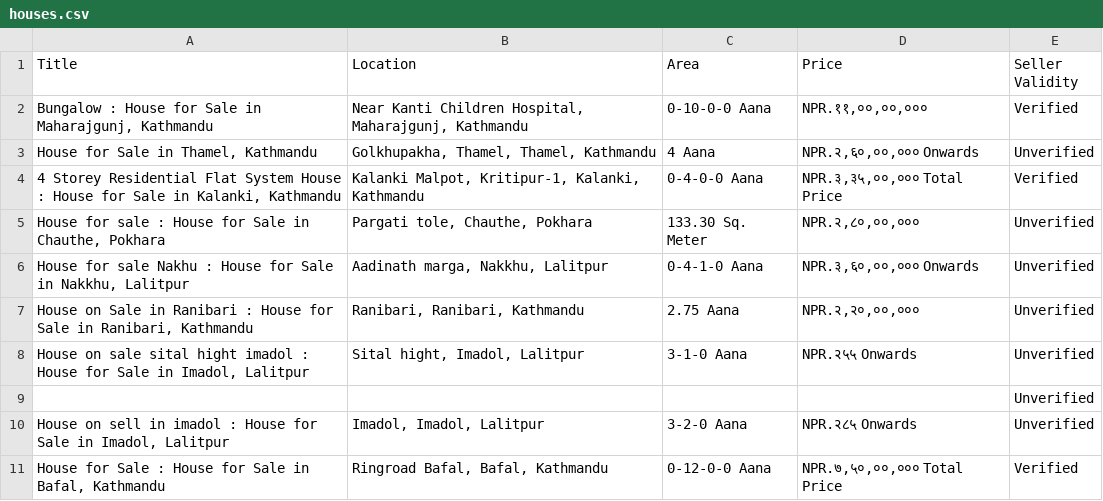
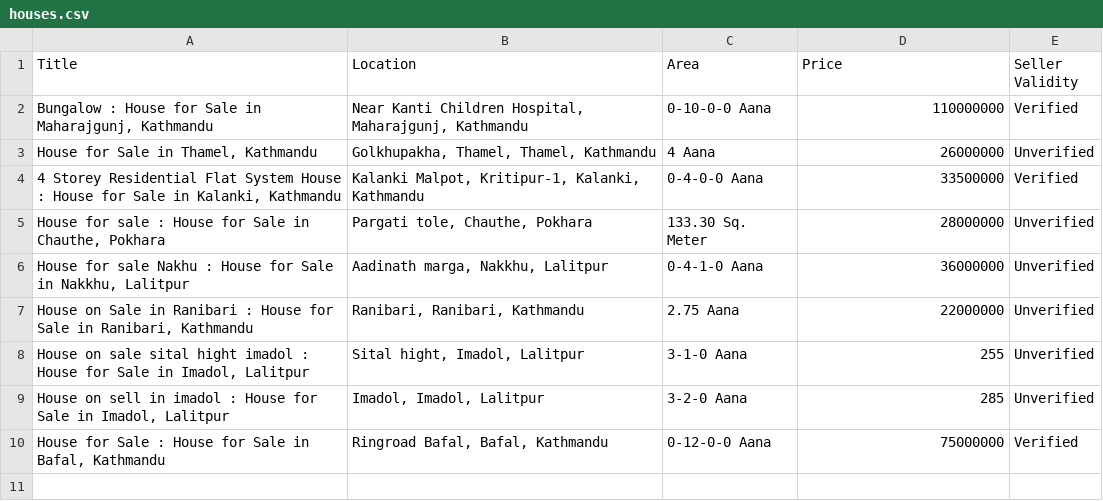
Before and after one commit to tyrafero/Web-Scraping, a CSV file: houses.csv, drawn as a sheet.

Commit message:
updated values in CSV

```diff
--- a/houses.csv
+++ b/houses.csv
@@ -1,11 +1,10 @@
 Title,Location,Area,Price,Seller Validity
-"Bungalow : House for Sale in Maharajgunj, Kathmandu","Near Kanti Children Hospital, Maharajgunj, Kathmandu",0-10-0-0 Aana,"NPR.११,००,००,००० ", Verified
-"House for Sale in Thamel, Kathmandu","Golkhupakha, Thamel, Thamel, Kathmandu",4 Aana,"NPR.२,६०,००,००० Onwards",Unverified
-"4 Storey Residential Flat System House : House for Sale in Kalanki, Kathmandu","Kalanki Malpot, Kritipur-1, Kalanki, Kathmandu",0-4-0-0 Aana,"NPR.३,३५,००,००० Total Price", Verified
-"House for sale : House for Sale in Chauthe, Pokhara","Pargati tole, Chauthe, Pokhara",133.30 Sq. Meter,"NPR.२,८०,००,००० ",Unverified
-"House for sale Nakhu : House for Sale in Nakkhu, Lalitpur","Aadinath marga, Nakkhu, Lalitpur",0-4-1-0 Aana,"NPR.३,६०,००,००० Onwards",Unverified
-"House on Sale in Ranibari : House for Sale in Ranibari, Kathmandu","Ranibari, Ranibari, Kathmandu",2.75 Aana,"NPR.२,२०,००,००० ",Unverified
-"House on sale sital hight imadol : House for Sale in Imadol, Lalitpur","Sital hight, Imadol, Lalitpur",3-1-0 Aana,NPR.२५५ Onwards,Unverified
-,,,,Unverified
-"House on sell in imadol : House for Sale in Imadol, Lalitpur","Imadol, Imadol, Lalitpur",3-2-0 Aana,NPR.२८५ Onwards,Unverified
-"House for Sale : House for Sale in Bafal, Kathmandu","Ringroad Bafal, Bafal, Kathmandu",0-12-0-0 Aana,"NPR.७,५०,००,००० Total Price", Verified
+"Bungalow : House for Sale in Maharajgunj, Kathmandu","Near Kanti Children Hospital, Maharajgunj, Kathmandu",0-10-0-0 Aana,110000000 , Verified
+"House for Sale in Thamel, Kathmandu","Golkhupakha, Thamel, Thamel, Kathmandu",4 Aana,26000000,Unverified
+"4 Storey Residential Flat System House : House for Sale in Kalanki, Kathmandu","Kalanki Malpot, Kritipur-1, Kalanki, Kathmandu",0-4-0-0 Aana,33500000, Verified
+"House for sale : House for Sale in Chauthe, Pokhara","Pargati tole, Chauthe, Pokhara",133.30 Sq. Meter,28000000 ,Unverified
+"House for sale Nakhu : House for Sale in Nakkhu, Lalitpur","Aadinath marga, Nakkhu, Lalitpur",0-4-1-0 Aana,36000000,Unverified
+"House on Sale in Ranibari : House for Sale in Ranibari, Kathmandu","Ranibari, Ranibari, Kathmandu",2.75 Aana,22000000 ,Unverified
+"House on sale sital hight imadol : House for Sale in Imadol, Lalitpur","Sital hight, Imadol, Lalitpur",3-1-0 Aana,255,Unverified
+"House on sell in imadol : House for Sale in Imadol, Lalitpur","Imadol, Imadol, Lalitpur",3-2-0 Aana,285,Unverified
+"House for Sale : House for Sale in Bafal, Kathmandu","Ringroad Bafal, Bafal, Kathmandu",0-12-0-0 Aana,75000000, Verified
```
Also changed, not shown: 1 other file.
